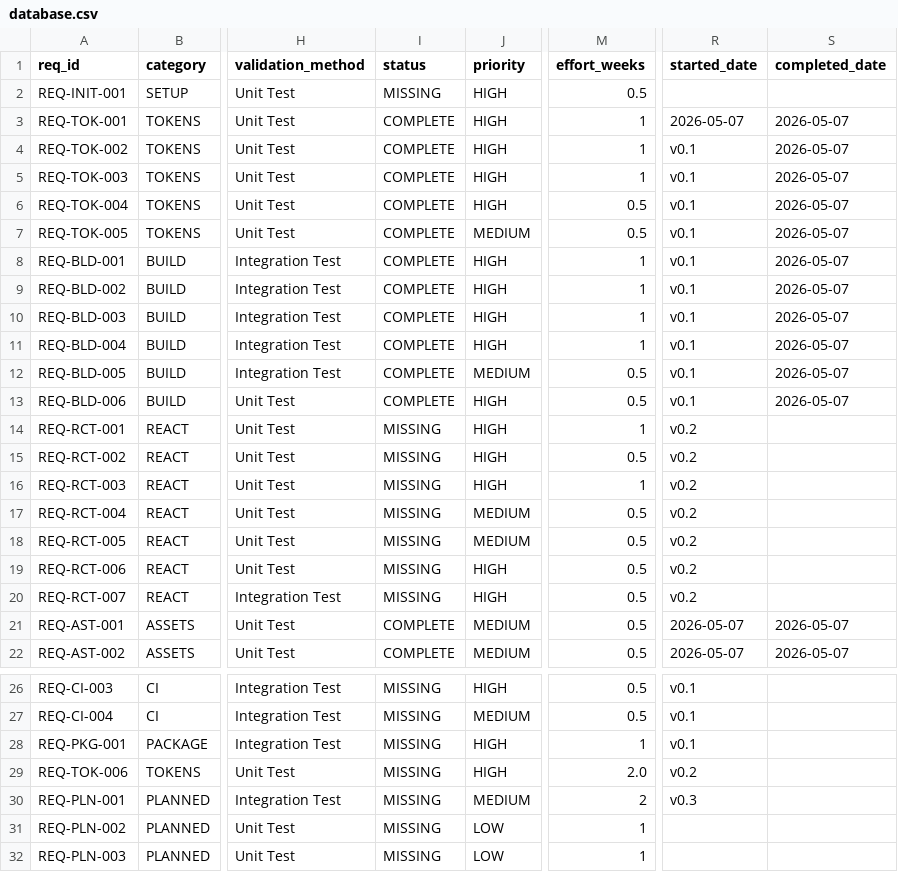
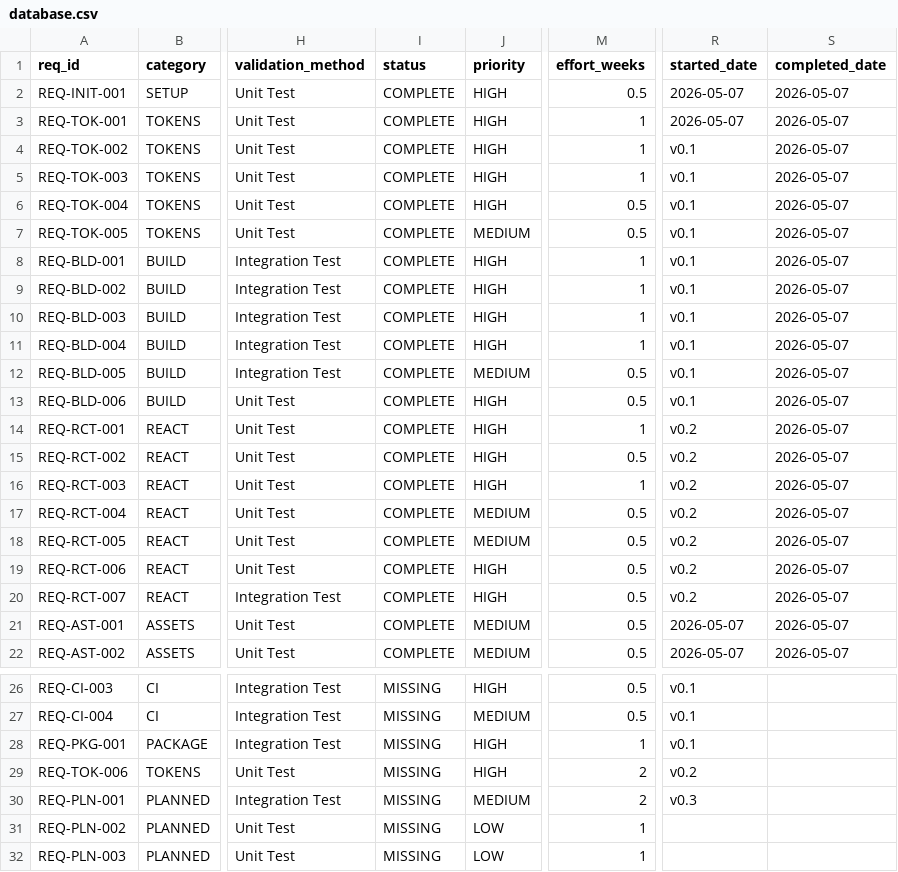
Before and after one commit to iotactical/tak-design-system, a CSV file: .rtmx/database.csv, drawn as a sheet; only a part is shown, gaps mark what is left out; the diff names each change by its address in the sheet, - before the commit and + after, or states it on an @@ line.

```diff
--- a/.rtmx/database.csv
+++ b/.rtmx/database.csv
-I2 (status): MISSING
+I2 (status): COMPLETE
-R2 (started_date): (empty)
+R2 (started_date): 2026-05-07
-S2 (completed_date): (empty)
+S2 (completed_date): 2026-05-07
-I14:I20 (status): MISSING
+I14:I20 (status): COMPLETE
-S14:S20 (completed_date): (empty)
+S14:S20 (completed_date): 2026-05-07
-M29 (effort_weeks): 2.0
+M29 (effort_weeks): 2
```
Also changed, not shown: 7 other files.
